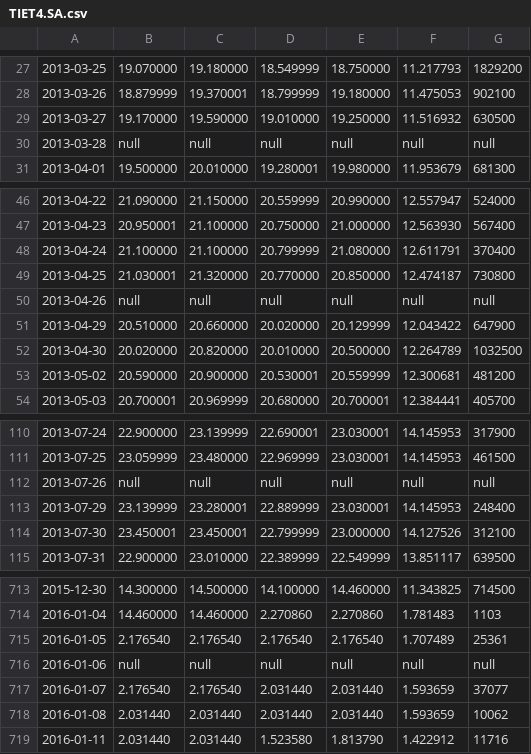
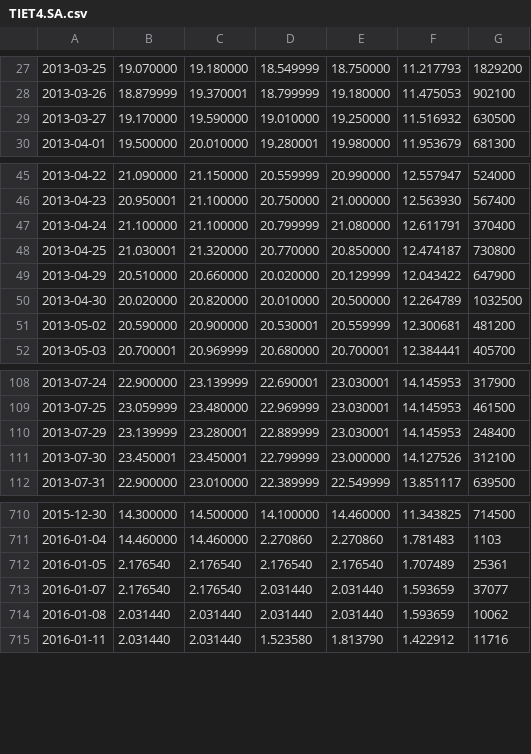
Before and after one commit to tfarina/isengard, a CSV file: c/apps/moneybin/sets/TIET4.SA.csv, drawn as a sheet; only a part is shown, gaps mark what is left out; the diff covers the shown part only; the diff names each change by its address in the sheet, - before the commit and + after, or states it on an @@ line.

Commit message:
moneybin: add script to remove 'null' from csv files
$ scripts/remove-null.sh sets/TIET4.SA.csv

Signed-off-by: Thiago Farina <tfransosi@gmail.com>

```diff
--- a/c/apps/moneybin/sets/TIET4.SA.csv
+++ b/c/apps/moneybin/sets/TIET4.SA.csv
-row 30: 2013-03-28 | null | null | null | null | null | null
-row 50: 2013-04-26 | null | null | null | null | null | null
-row 112: 2013-07-26 | null | null | null | null | null | null
-row 716: 2016-01-06 | null | null | null | null | null | null
```
Also changed, not shown: 18 removed rows elsewhere in this file, 1 other file.
